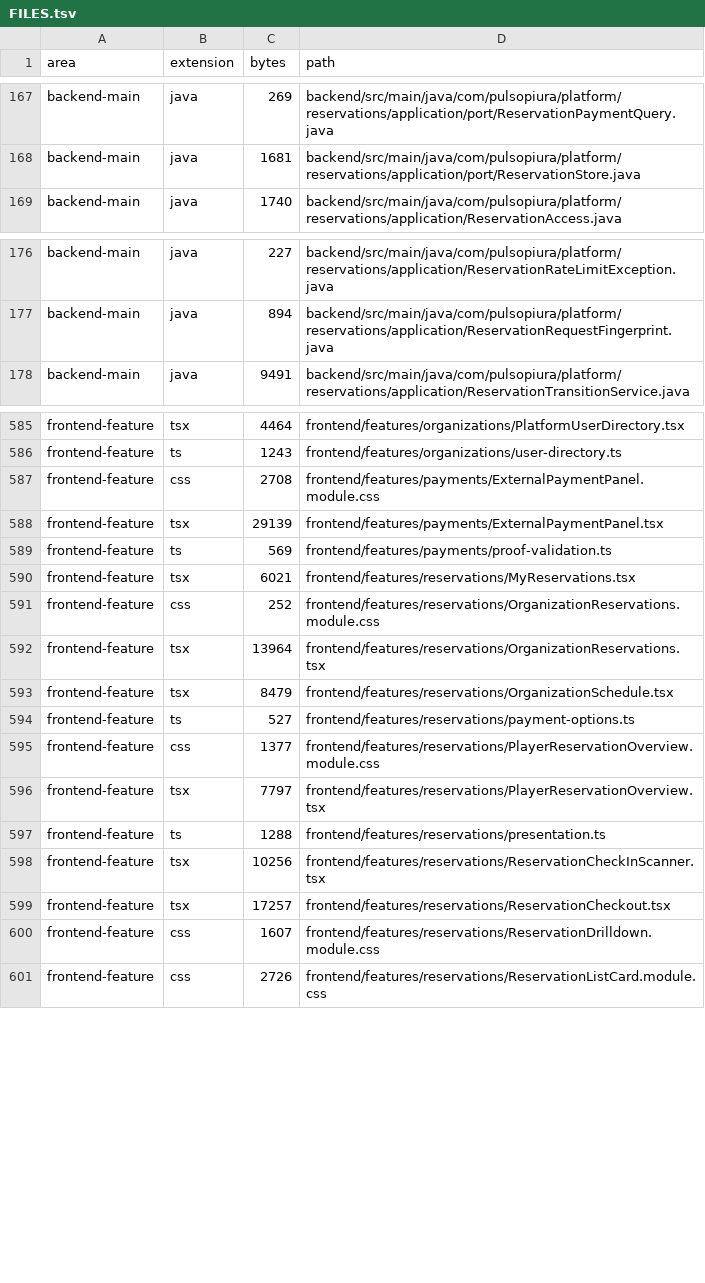
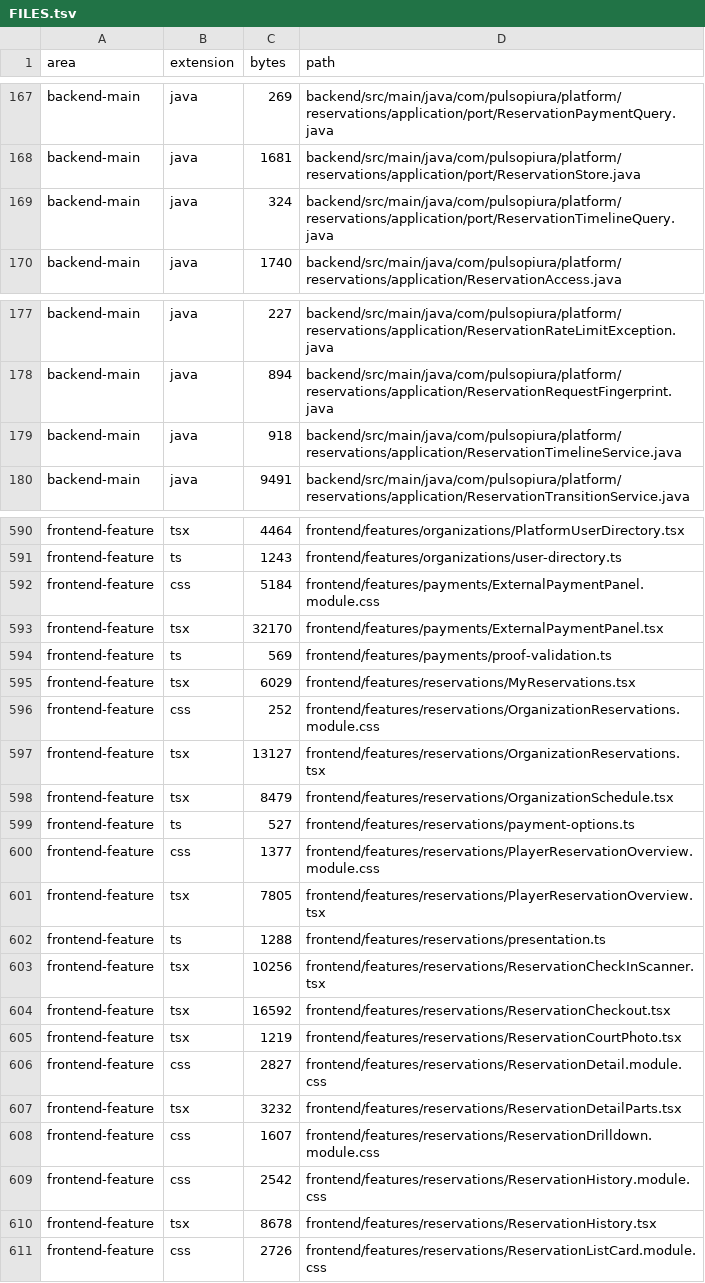
Before and after one commit to JesusMorales25/pulso-piura-platform, a TSV file: docs/code-index/FILES.tsv, drawn as a sheet; only a part is shown, gaps mark what is left out; the diff covers the shown part only.

```diff
--- a/docs/code-index/FILES.tsv
+++ b/docs/code-index/FILES.tsv
@@ -168,2 +168,3 @@ backend-main	java	269	backend/src/main/java/com/pulsopiura/platform/reservations
 backend-main	java	1681	backend/src/main/java/com/pulsopiura/platform/reservations/application/port/ReservationStore.java
+backend-main	java	324	backend/src/main/java/com/pulsopiura/platform/reservations/application/port/ReservationTimelineQuery.java
 backend-main	java	1740	backend/src/main/java/com/pulsopiura/platform/reservations/application/ReservationAccess.java
@@ -177,2 +178,3 @@ backend-main	java	227	backend/src/main/java/com/pulsopiura/platform/reservations
 backend-main	java	894	backend/src/main/java/com/pulsopiura/platform/reservations/application/ReservationRequestFingerprint.java
+backend-main	java	918	backend/src/main/java/com/pulsopiura/platform/reservations/application/ReservationTimelineService.java
 backend-main	java	9491	backend/src/main/java/com/pulsopiura/platform/reservations/application/ReservationTransitionService.java
@@ -586,8 +591,8 @@ frontend-feature	tsx	4464	frontend/features/organizations/PlatformUserDirectory.
 frontend-feature	ts	1243	frontend/features/organizations/user-directory.ts
-frontend-feature	css	2708	frontend/features/payments/ExternalPaymentPanel.module.css
-frontend-feature	tsx	29139	frontend/features/payments/ExternalPaymentPanel.tsx
+frontend-feature	css	5184	frontend/features/payments/ExternalPaymentPanel.module.css
+frontend-feature	tsx	32170	frontend/features/payments/ExternalPaymentPanel.tsx
 frontend-feature	ts	569	frontend/features/payments/proof-validation.ts
-frontend-feature	tsx	6021	frontend/features/reservations/MyReservations.tsx
+frontend-feature	tsx	6029	frontend/features/reservations/MyReservations.tsx
 frontend-feature	css	252	frontend/features/reservations/OrganizationReservations.module.css
-frontend-feature	tsx	13964	frontend/features/reservations/OrganizationReservations.tsx
+frontend-feature	tsx	13127	frontend/features/reservations/OrganizationReservations.tsx
 frontend-feature	tsx	8479	frontend/features/reservations/OrganizationSchedule.tsx
@@ -595,7 +600,12 @@ frontend-feature	ts	527	frontend/features/reservations/payment-options.ts
 frontend-feature	css	1377	frontend/features/reservations/PlayerReservationOverview.module.css
-frontend-feature	tsx	7797	frontend/features/reservations/PlayerReservationOverview.tsx
+frontend-feature	tsx	7805	frontend/features/reservations/PlayerReservationOverview.tsx
 frontend-feature	ts	1288	frontend/features/reservations/presentation.ts
 frontend-feature	tsx	10256	frontend/features/reservations/ReservationCheckInScanner.tsx
-frontend-feature	tsx	17257	frontend/features/reservations/ReservationCheckout.tsx
+frontend-feature	tsx	16592	frontend/features/reservations/ReservationCheckout.tsx
+frontend-feature	tsx	1219	frontend/features/reservations/ReservationCourtPhoto.tsx
+frontend-feature	css	2827	frontend/features/reservations/ReservationDetail.module.css
+frontend-feature	tsx	3232	frontend/features/reservations/ReservationDetailParts.tsx
 frontend-feature	css	1607	frontend/features/reservations/ReservationDrilldown.module.css
+frontend-feature	css	2542	frontend/features/reservations/ReservationHistory.module.css
+frontend-feature	tsx	8678	frontend/features/reservations/ReservationHistory.tsx
 frontend-feature	css	2726	frontend/features/reservations/ReservationListCard.module.css
```
Also changed, not shown: 4 added rows and 8 edited cells elsewhere in this file, docs/code-index/SYMBOLS.tsv, 25 other files.
